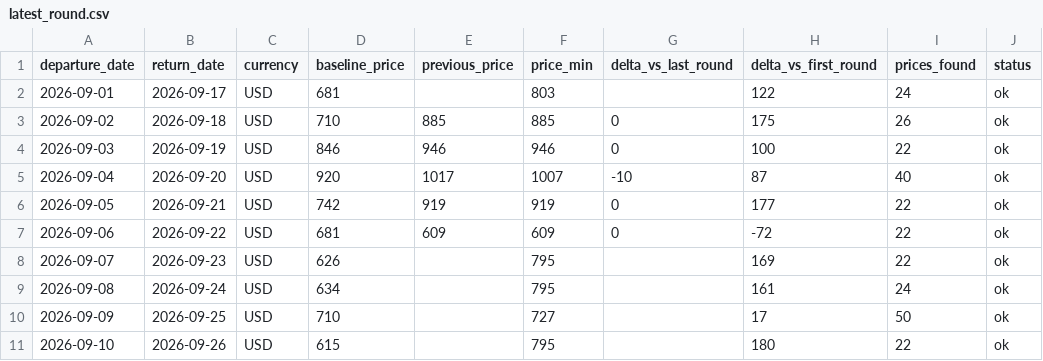
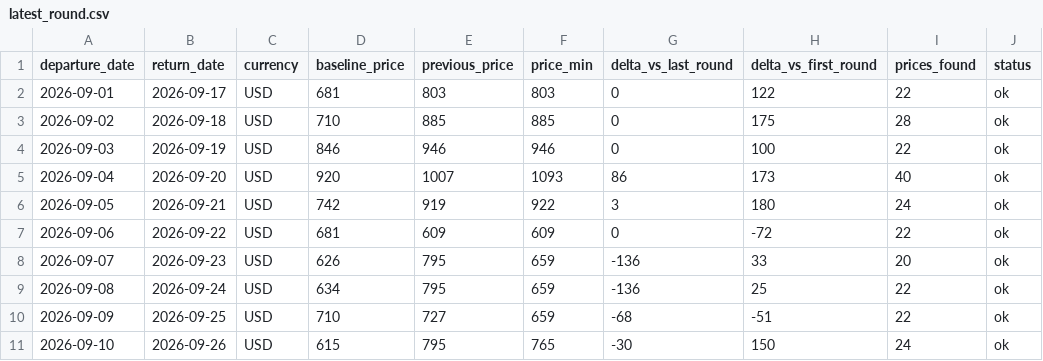
Before and after one commit to yiyangshen04/flight-watch, a CSV file: data/chi-rom-sep-2026/latest_round.csv, drawn as a sheet; only a part is shown; the diff covers the shown part only.

```diff
--- a/data/chi-rom-sep-2026/latest_round.csv
+++ b/data/chi-rom-sep-2026/latest_round.csv
@@ -1,11 +1,11 @@
 departure_date,return_date,currency,baseline_price,previous_price,price_min,delta_vs_last_round,delta_vs_first_round,prices_found,status
-2026-09-01,2026-09-17,USD,681,,803,,122,24,ok
-2026-09-02,2026-09-18,USD,710,885,885,0,175,26,ok
+2026-09-01,2026-09-17,USD,681,803,803,0,122,22,ok
+2026-09-02,2026-09-18,USD,710,885,885,0,175,28,ok
 2026-09-03,2026-09-19,USD,846,946,946,0,100,22,ok
-2026-09-04,2026-09-20,USD,920,1017,1007,-10,87,40,ok
-2026-09-05,2026-09-21,USD,742,919,919,0,177,22,ok
+2026-09-04,2026-09-20,USD,920,1007,1093,86,173,40,ok
+2026-09-05,2026-09-21,USD,742,919,922,3,180,24,ok
 2026-09-06,2026-09-22,USD,681,609,609,0,-72,22,ok
-2026-09-07,2026-09-23,USD,626,,795,,169,22,ok
-2026-09-08,2026-09-24,USD,634,,795,,161,24,ok
-2026-09-09,2026-09-25,USD,710,,727,,17,50,ok
-2026-09-10,2026-09-26,USD,615,,795,,180,22,ok
+2026-09-07,2026-09-23,USD,626,795,659,-136,33,20,ok
+2026-09-08,2026-09-24,USD,634,795,659,-136,25,22,ok
+2026-09-09,2026-09-25,USD,710,727,659,-68,-51,22,ok
+2026-09-10,2026-09-26,USD,615,795,765,-30,150,24,ok
```
Also changed, not shown: 17 edited cells elsewhere in this file, 4 other files.
